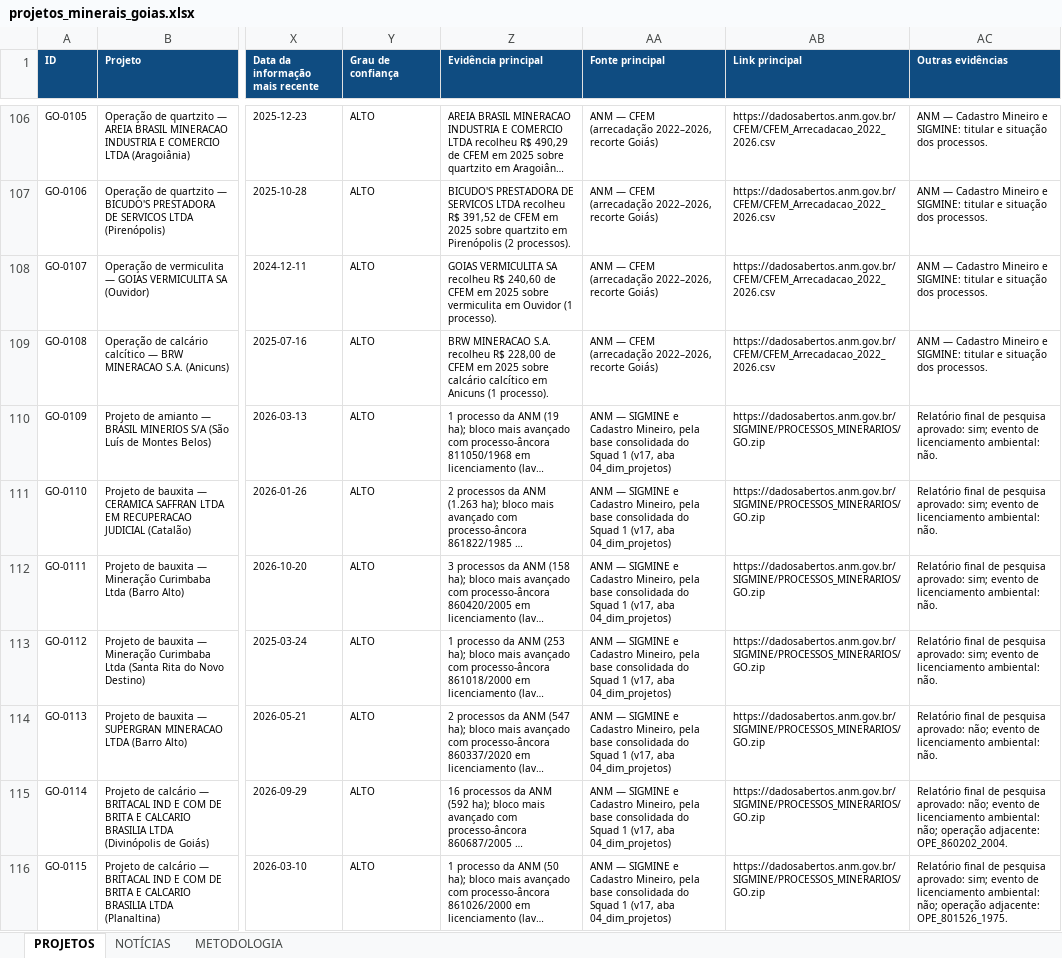
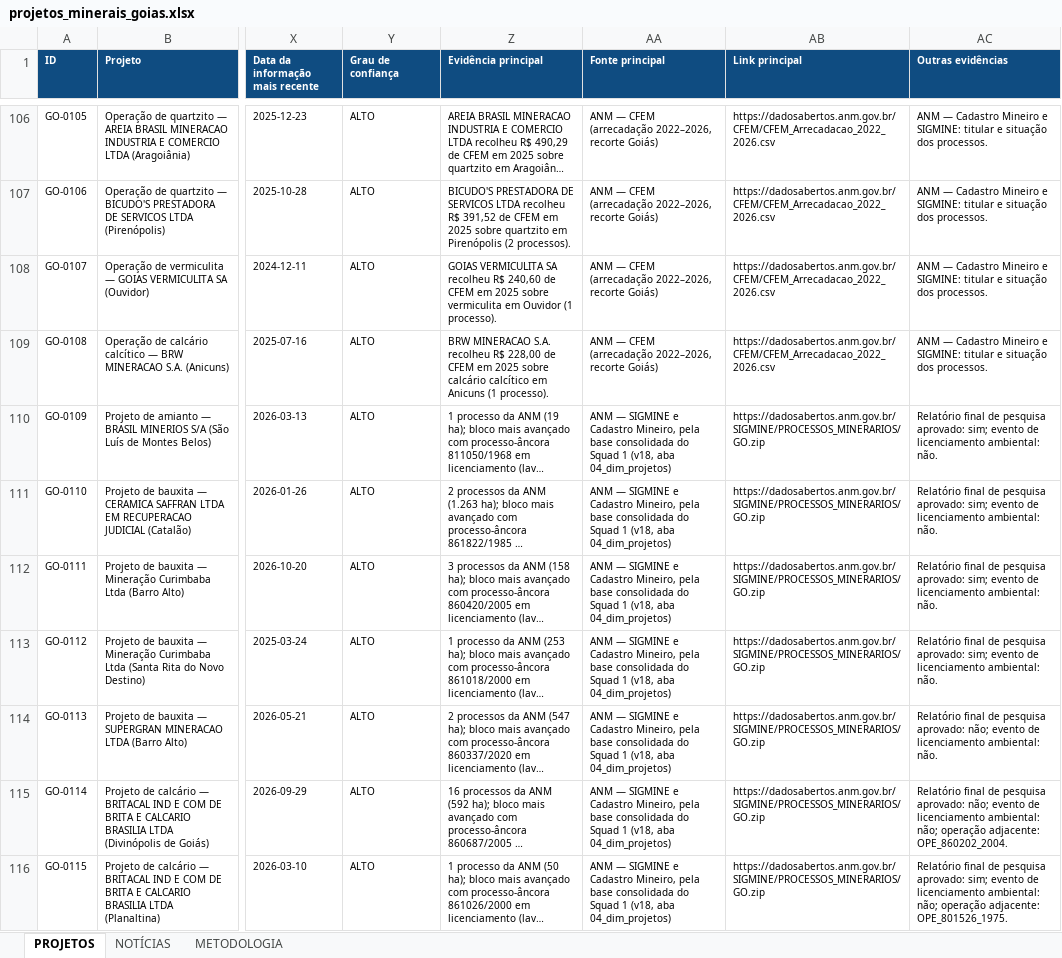
Before and after one commit to mineragoias-rgb/minera-goias, an Excel workbook: Squad 1/Radar de Projetos/projetos_minerais_goias.xlsx, sheet PROJETOS, drawn as a sheet; only a part is shown, gaps mark what is left out; long unchanged cells end in …; values as stored, in another font and other column widths than the file's, no borders; the diff covers the shown part only; the diff names each change by its address in the sheet, - before the commit and + after, or states it on an @@ line.

```diff
--- a/Squad 1/Radar de Projetos/projetos_minerais_goias.xlsx (sheet PROJETOS)
+++ b/Squad 1/Radar de Projetos/projetos_minerais_goias.xlsx (sheet PROJETOS)
-AA110:AA116 (Fonte principal): …Squad 1 (v17, aba 04_dim_projetos)
+AA110:AA116 (Fonte principal): …Squad 1 (v18, aba 04_dim_projetos)
```
Also changed, not shown: 687 edited cells elsewhere in this sheet, sheet NOTÍCIAS, sheet METODOLOGIA, 45 other files.
